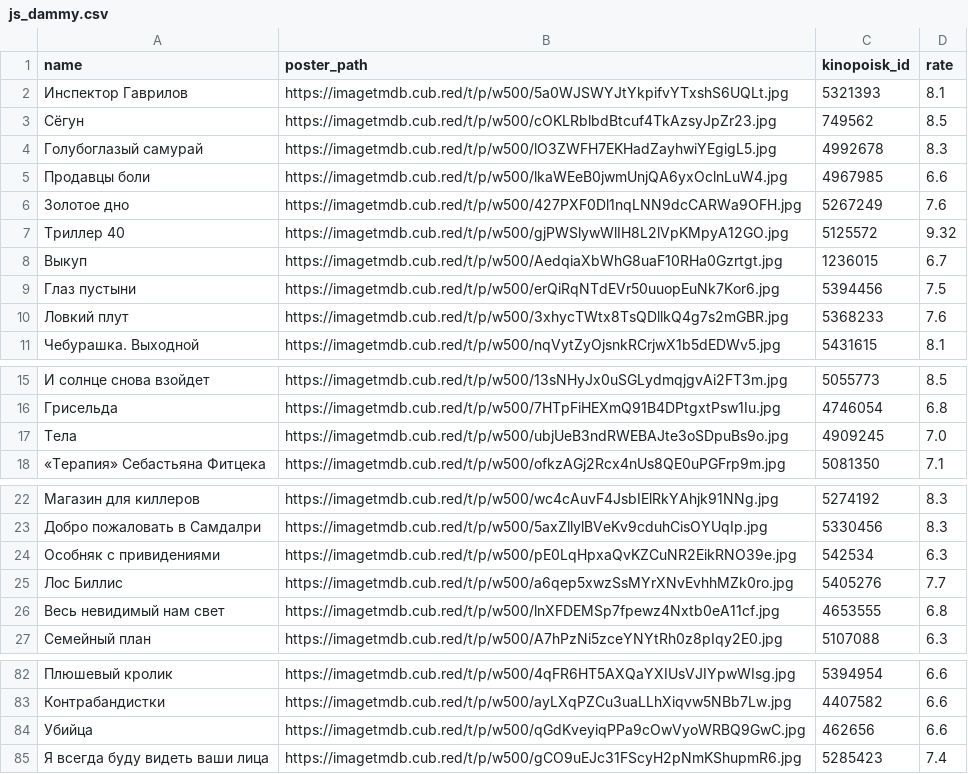
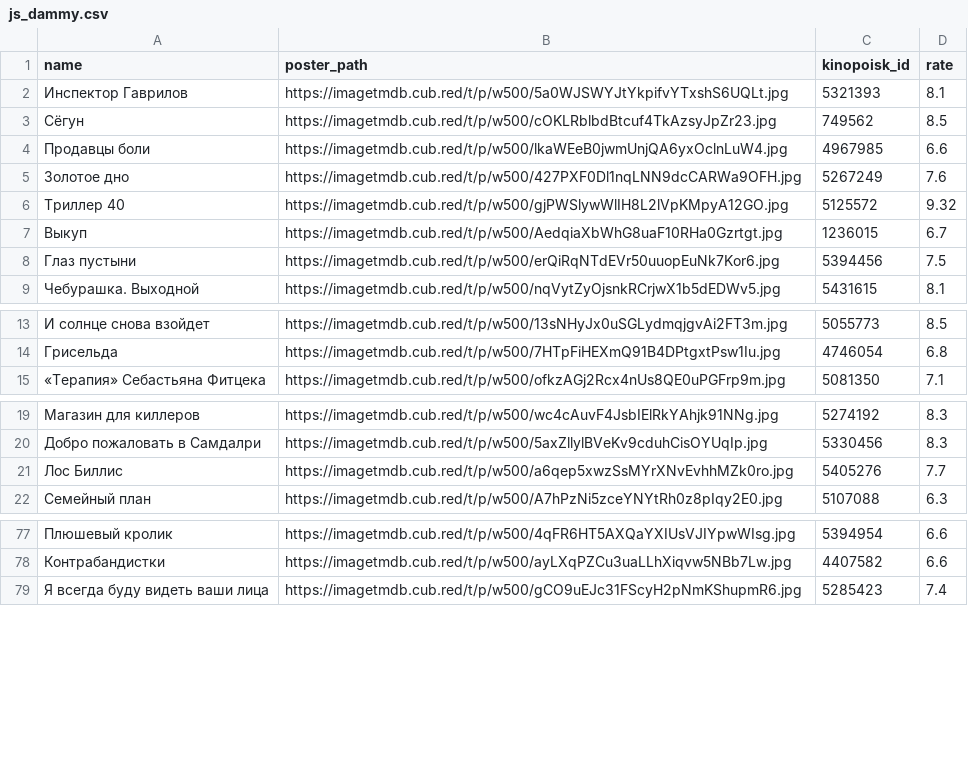
Before and after one commit to obeyadw/obeyadw.github.io, a CSV file: js_dammy.csv, drawn as a sheet; only a part is shown, gaps mark what is left out; the diff covers the shown part only.

Commit message:
committing files

```diff
--- a/js_dammy.csv
+++ b/js_dammy.csv
@@ -3,3 +3,2 @@ name,poster_path,kinopoisk_id,rate
 Сёгун,https://imagetmdb.cub.red/t/p/w500/cOKLRblbdBtcuf4TkAzsyJpZr23.jpg,749562,8.5
-Голубоглазый самурай,https://imagetmdb.cub.red/t/p/w500/lO3ZWFH7EKHadZayhwiYEgigL5.jpg,4992678,8.3
 Продавцы боли,https://imagetmdb.cub.red/t/p/w500/lkaWEeB0jwmUnjQA6yxOclnLuW4.jpg,4967985,6.6
@@ -9,3 +8,2 @@ name,poster_path,kinopoisk_id,rate
 Глаз пустыни,https://imagetmdb.cub.red/t/p/w500/erQiRqNTdEVr50uuopEuNk7Kor6.jpg,5394456,7.5
-Ловкий плут,https://imagetmdb.cub.red/t/p/w500/3xhycTWtx8TsQDllkQ4g7s2mGBR.jpg,5368233,7.6
 Чебурашка. Выходной,https://imagetmdb.cub.red/t/p/w500/nqVytZyOjsnkRCrjwX1b5dEDWv5.jpg,5431615,8.1
@@ -16,3 +14,2 @@ name,poster_path,kinopoisk_id,rate
 Грисельда,https://imagetmdb.cub.red/t/p/w500/7HTpFiHEXmQ91B4DPtgxtPsw1Iu.jpg,4746054,6.8
-Тела,https://imagetmdb.cub.red/t/p/w500/ubjUeB3ndRWEBAJte3oSDpuBs9o.jpg,4909245,7.0
 «Терапия» Себастьяна Фитцека,https://imagetmdb.cub.red/t/p/w500/ofkzAGj2Rcx4nUs8QE0uPGFrp9m.jpg,5081350,7.1
@@ -23,5 +20,3 @@ name,poster_path,kinopoisk_id,rate
 Добро пожаловать в Самдалри,https://imagetmdb.cub.red/t/p/w500/5axZllylBVeKv9cduhCisOYUqIp.jpg,5330456,8.3
-Особняк с привидениями,https://imagetmdb.cub.red/t/p/w500/pE0LqHpxaQvKZCuNR2EikRNO39e.jpg,542534,6.3
 Лос Биллис,https://imagetmdb.cub.red/t/p/w500/a6qep5xwzSsMYrXNvEvhhMZk0ro.jpg,5405276,7.7
-Весь невидимый нам свет,https://imagetmdb.cub.red/t/p/w500/lnXFDEMSp7fpewz4Nxtb0eA11cf.jpg,4653555,6.8
 Семейный план,https://imagetmdb.cub.red/t/p/w500/A7hPzNi5zceYNYtRh0z8pIqy2E0.jpg,5107088,6.3
@@ -83,3 +78,2 @@ name,poster_path,kinopoisk_id,rate
 Контрабандистки,https://imagetmdb.cub.red/t/p/w500/ayLXqPZCu3uaLLhXiqvw5NBb7Lw.jpg,4407582,6.6
-Убийца,https://imagetmdb.cub.red/t/p/w500/qGdKveyiqPPa9cOwVyoWRBQ9GwC.jpg,462656,6.6
 Я всегда буду видеть ваши лица,https://imagetmdb.cub.red/t/p/w500/gCO9uEJc31FScyH2pNmKShupmR6.jpg,5285423,7.4
```
Also changed, not shown: 1 removed row elsewhere in this file.
